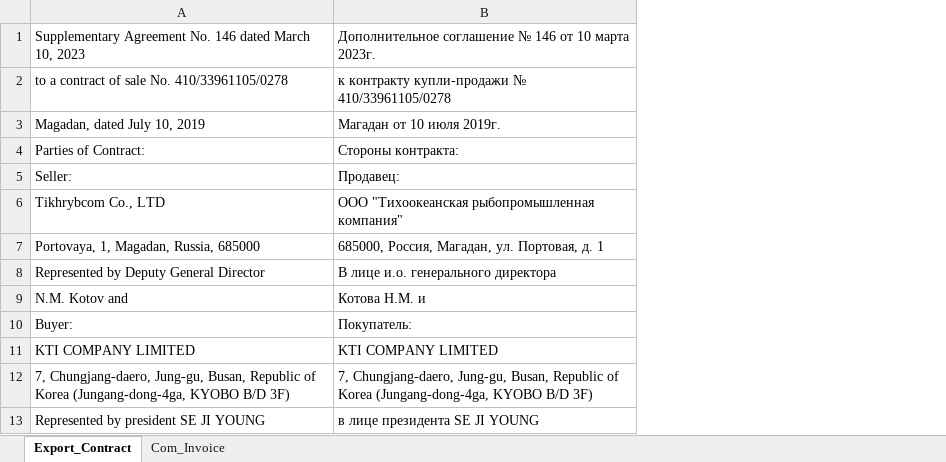
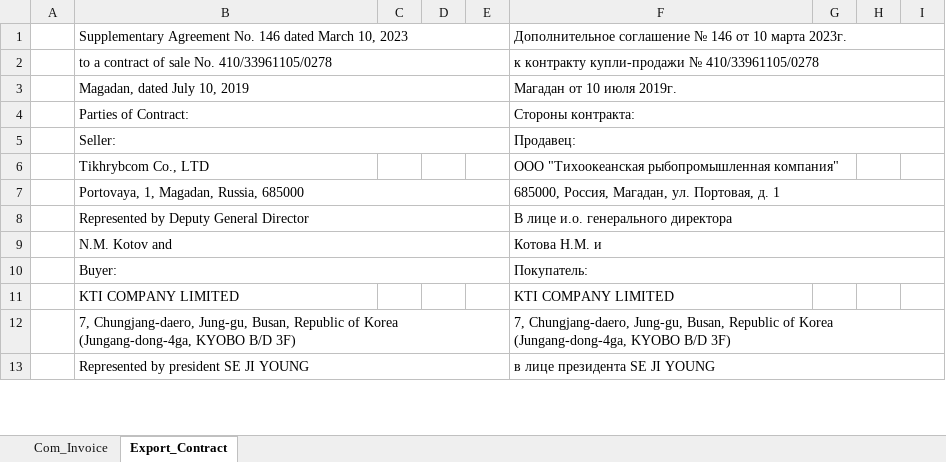
Before and after one commit to KirillKazakoff/tsAddin, an Excel workbook: templates/Export_Agreement_FCA.xlsx, sheet Export_Contract, drawn as a sheet; only a part is shown; values as stored, in another font and other column widths than the file's, no cell formats; conditional formats not drawn; the diff covers the shown part only; the diff names each change by its address in the sheet, - before the commit and + after, or states it on an @@ line.

Commit message:
FCA template implemented

```diff
--- a/templates/Export_Agreement_FCA.xlsx (sheet Export_Contract)
+++ b/templates/Export_Agreement_FCA.xlsx (sheet Export_Contract)
@@ sheet tab order changed: Com_Invoice | Export_Contract @@
+column A, empty
+column C, empty
+column D, empty
+column E, empty
+column G, empty
+column H, empty
+column I, empty
+B1:E1 merged
+F1:I1 merged
+B2:E2 merged
+F2:I2 merged
+B3:E3 merged
+F3:I3 merged
+B4:E4 merged
+F4:I4 merged
+B5:E5 merged
+F5:I5 merged
+B7:E7 merged
+F7:I7 merged
+B8:E8 merged
+F8:I8 merged
+B9:E9 merged
+F9:I9 merged
+B10:E10 merged
+F10:I10 merged
+B12:E12 merged
+F12:I12 merged
+B13:E13 merged
+F13:I13 merged
```
Also changed, not shown: 10 added rows, 4 removed rows, 12 edited cells and merged cells elsewhere in this sheet, cell formats, templates/Export_Agreement.xlsx, 12 other files.
